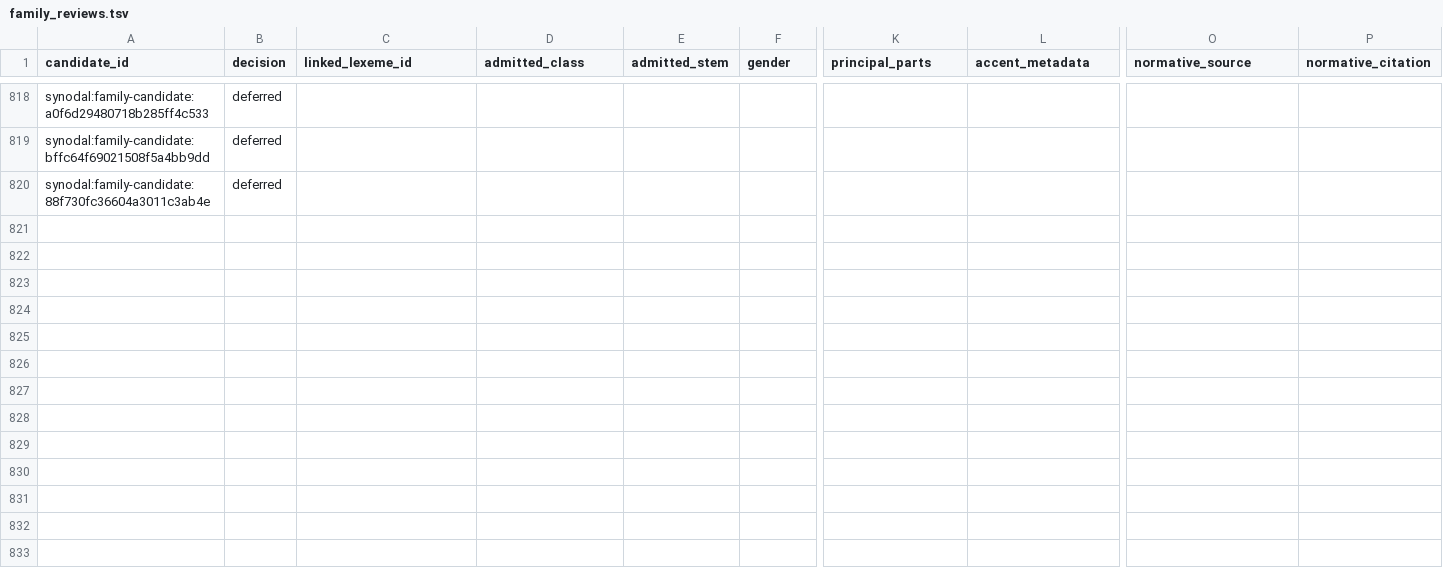
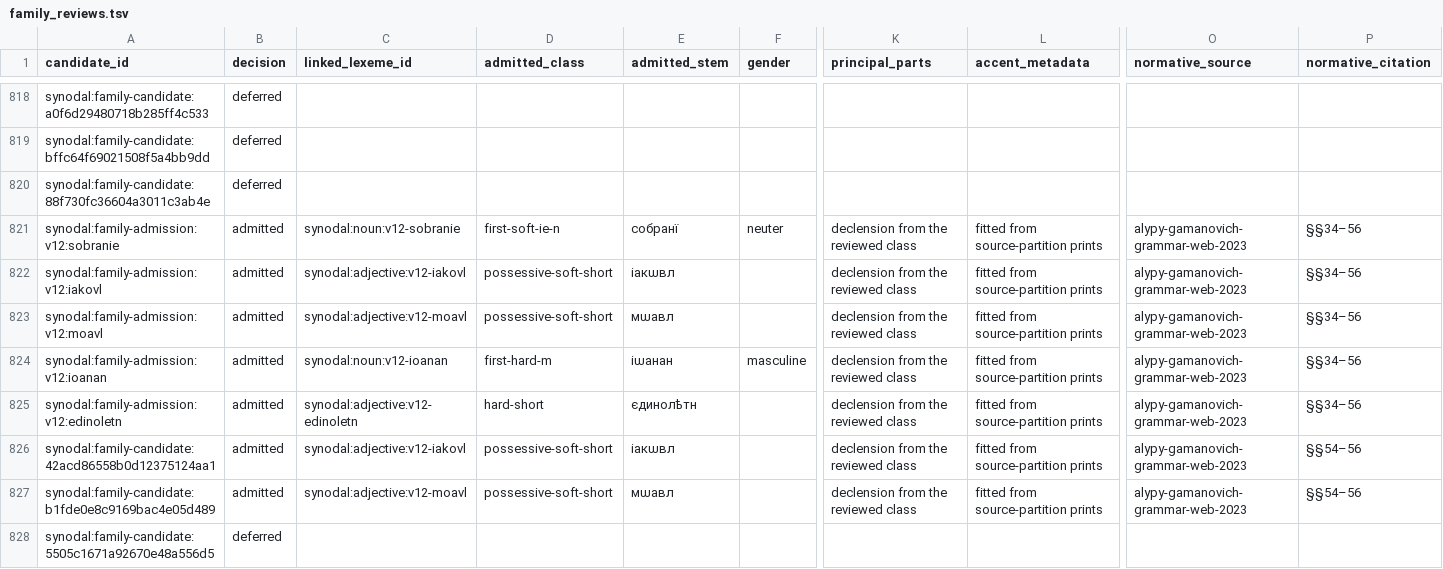
Before and after one commit to gold-silver-copper/church-slavonic, a TSV file: data/synodal/family_reviews.tsv, drawn as a sheet; only a part is shown, gaps mark what is left out; rows hold the shown columns only; the diff names each change by its address in the sheet, - before the commit and + after, or states it on an @@ line.

Commit message:
Admit soft possessives and remaining head nouns (v0.12-wave-13)

```diff
--- a/data/synodal/family_reviews.tsv
+++ b/data/synodal/family_reviews.tsv
+row 821: synodal:family-admission:v12:sobranie | admitted | synodal:noun:v12-sobranie | first-soft-ie-n | собранї | neuter | declension from the reviewed class | fitted from source-partition prints | alypy-gamanovich-grammar-web-2023 | §§34–56
+row 822: synodal:family-admission:v12:iakovl | admitted | synodal:adjective:v12-iakovl | possessive-soft-short | іакѡвл |  | declension from the reviewed class | fitted from source-partition prints | alypy-gamanovich-grammar-web-2023 | §§34–56
+row 823: synodal:family-admission:v12:moavl | admitted | synodal:adjective:v12-moavl | possessive-soft-short | мѡавл |  | declension from the reviewed class | fitted from source-partition prints | alypy-gamanovich-grammar-web-2023 | §§34–56
+row 824: synodal:family-admission:v12:ioanan | admitted | synodal:noun:v12-ioanan | first-hard-m | іѡанан | masculine | declension from the reviewed class | fitted from source-partition prints | alypy-gamanovich-grammar-web-2023 | §§34–56
+row 825: synodal:family-admission:v12:edinoletn | admitted | synodal:adjective:v12-edinoletn | hard-short | єдинолѣтн |  | declension from the reviewed class | fitted from source-partition prints | alypy-gamanovich-grammar-web-2023 | §§34–56
+row 826: synodal:family-candidate:42acd86558b0d12375124aa1 | admitted | synodal:adjective:v12-iakovl | possessive-soft-short | іакѡвл |  | declension from the reviewed class | fitted from source-partition prints | alypy-gamanovich-grammar-web-2023 | §§54–56
+row 827: synodal:family-candidate:b1fde0e8c9169bac4e05d489 | admitted | synodal:adjective:v12-moavl | possessive-soft-short | мѡавл |  | declension from the reviewed class | fitted from source-partition prints | alypy-gamanovich-grammar-web-2023 | §§54–56
+row 828: synodal:family-candidate:5505c1671a92670e48a556d5 | deferred
```
Also changed, not shown: data/synodal/evaluation.tsv, data/synodal/lexemes.tsv, 27 other files.
